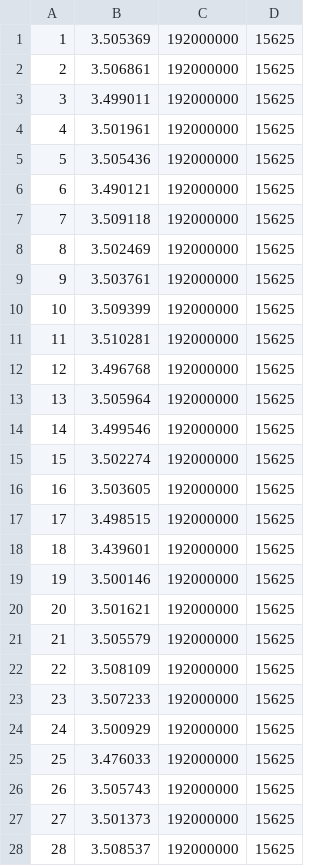
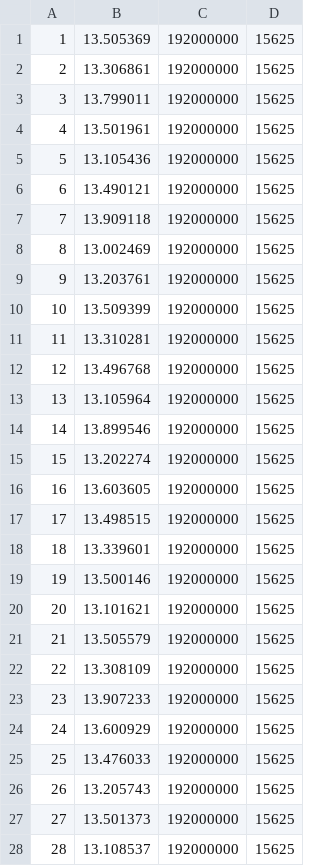
Before and after one commit to Mr-Wilhelm/OpenGL-Culling-Algorithms, a CSV file: RScript/Env_1_NoCulling_Averages.csv, drawn as a sheet; only a part is shown; the diff covers the shown part only.

Commit message:
updating the csv error

```diff
--- a/RScript/Env_1_NoCulling_Averages.csv
+++ b/RScript/Env_1_NoCulling_Averages.csv
@@ -1,28 +1,28 @@
-1 ,3.505369 ,192000000 ,15625
-2 ,3.506861 ,192000000 ,15625
-3 ,3.499011 ,192000000 ,15625
-4 ,3.501961 ,192000000 ,15625
-5 ,3.505436 ,192000000 ,15625
-6 ,3.490121 ,192000000 ,15625
-7 ,3.509118 ,192000000 ,15625
-8 ,3.502469 ,192000000 ,15625
-9 ,3.503761 ,192000000 ,15625
-10 ,3.509399 ,192000000 ,15625
-11 ,3.510281 ,192000000 ,15625
-12 ,3.496768 ,192000000 ,15625
-13 ,3.505964 ,192000000 ,15625
-14 ,3.499546 ,192000000 ,15625
-15 ,3.502274 ,192000000 ,15625
-16 ,3.503605 ,192000000 ,15625
-17 ,3.498515 ,192000000 ,15625
-18 ,3.439601 ,192000000 ,15625
-19 ,3.500146 ,192000000 ,15625
-20 ,3.501621 ,192000000 ,15625
-21 ,3.505579 ,192000000 ,15625
-22 ,3.508109 ,192000000 ,15625
-23 ,3.507233 ,192000000 ,15625
-24 ,3.500929 ,192000000 ,15625
-25 ,3.476033 ,192000000 ,15625
-26 ,3.505743 ,192000000 ,15625
-27 ,3.501373 ,192000000 ,15625
-28 ,3.508537 ,192000000 ,15625
+1,13.505369,192000000,15625
+2,13.306861,192000000,15625
+3,13.799011,192000000,15625
+4,13.501961,192000000,15625
+5,13.105436,192000000,15625
+6,13.490121,192000000,15625
+7,13.909118,192000000,15625
+8,13.002469,192000000,15625
+9,13.203761,192000000,15625
+10,13.509399,192000000,15625
+11,13.310281,192000000,15625
+12,13.496768,192000000,15625
+13,13.105964,192000000,15625
+14,13.899546,192000000,15625
+15,13.202274,192000000,15625
+16,13.603605,192000000,15625
+17,13.498515,192000000,15625
+18,13.339601,192000000,15625
+19,13.500146,192000000,15625
+20,13.101621,192000000,15625
+21,13.505579,192000000,15625
+22,13.308109,192000000,15625
+23,13.907233,192000000,15625
+24,13.600929,192000000,15625
+25,13.476033,192000000,15625
+26,13.205743,192000000,15625
+27,13.501373,192000000,15625
+28,13.108537,192000000,15625
```
Also changed, not shown: 10 edited cells elsewhere in this file.
